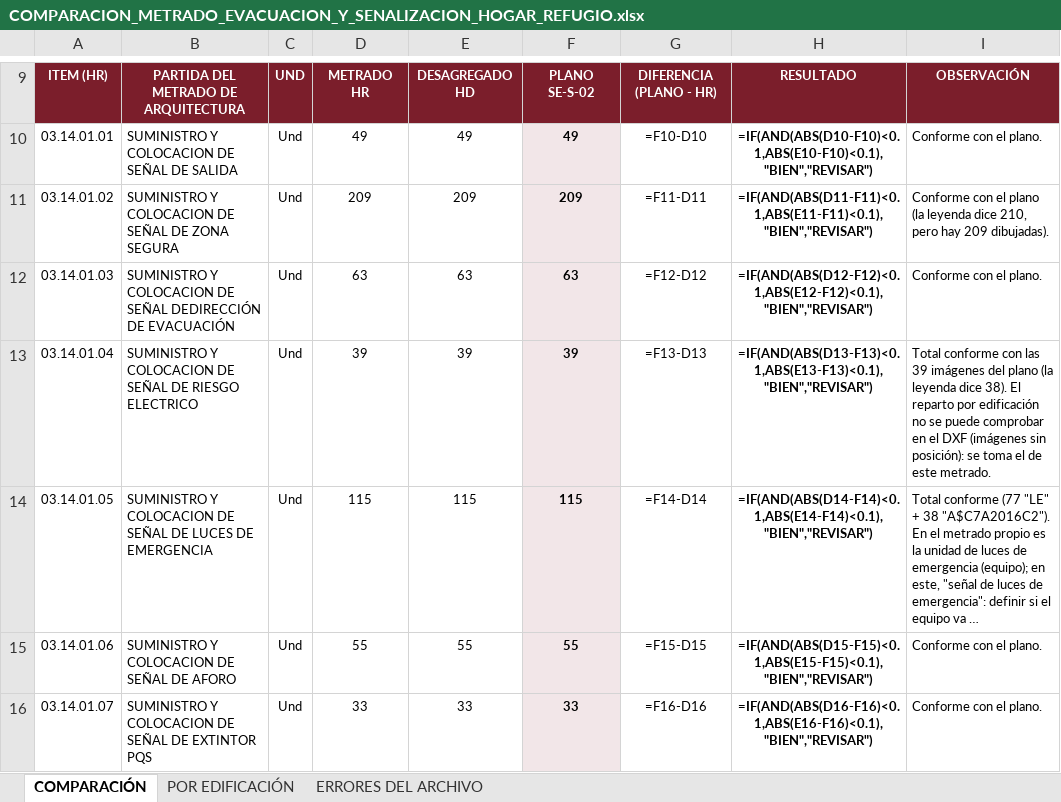
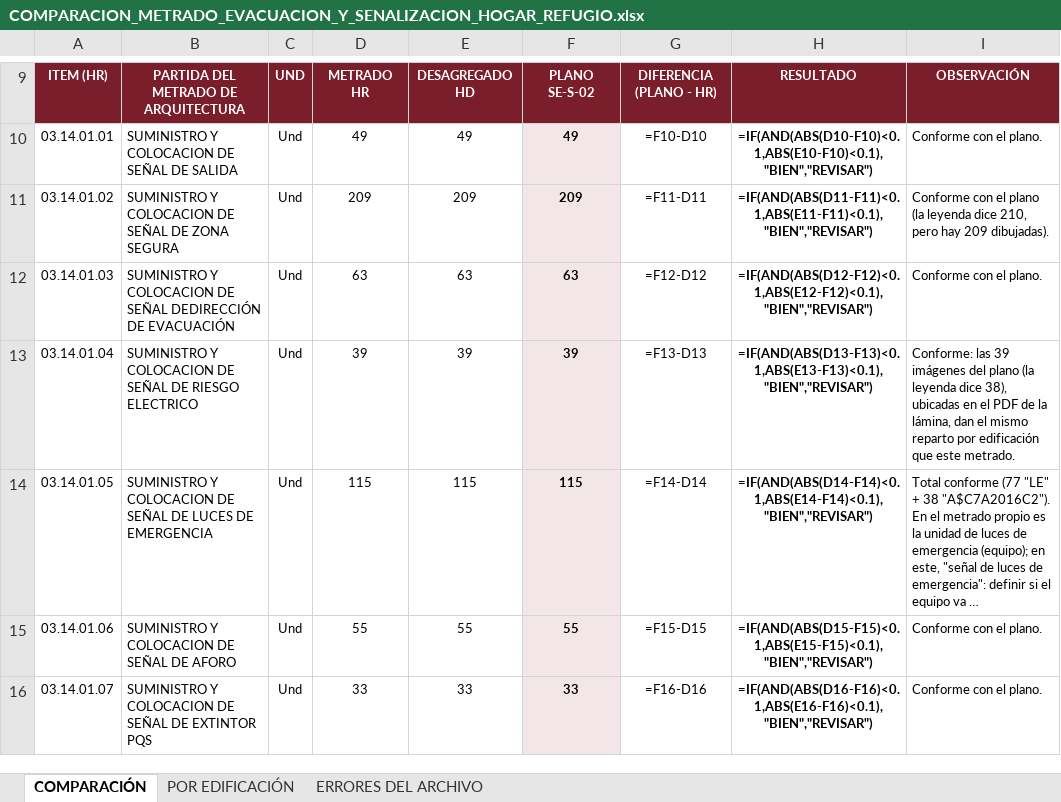
Before and after one commit to josedelcarmenpizarrosuarez10-debug/holaaa, an Excel workbook: entregables/revision_interna/COMPARACION_METRADO_EVACUACION_Y_SENALIZACION_HOGAR_REFUGIO.xlsx, sheet COMPARACIÓN, drawn as a sheet; only a part is shown, gaps mark what is left out; long unchanged cells end in …; values as stored, in another font and other column widths than the file's, no borders; formulas without a stored value are shown as written; conditional formats not drawn; the diff names each change by its address in the sheet, - before the commit and + after, or states it on an @@ line.

```diff
--- a/entregables/revision_interna/COMPARACION_METRADO_EVACUACION_Y_SENALIZACION_HOGAR_REFUGIO.xlsx (sheet COMPARACIÓN)
+++ b/entregables/revision_interna/COMPARACION_METRADO_EVACUACION_Y_SENALIZACION_HOGAR_REFUGIO.xlsx (sheet COMPARACIÓN)
-I13: Total conforme con las 39 imágenes del plano (la leyenda dice 38). El reparto por edificación no se puede comprobar en el DXF (imágenes sin posición): se toma el de este metrado.
+I13: Conforme: las 39 imágenes del plano (la leyenda dice 38), ubicadas en el PDF de la lámina, dan el mismo reparto por edificación que este metrado.
```
Also changed, not shown: entregables/METRADO_EVACUACION_Y_SENALIZACION_HOGAR_REFUGIO.xlsx, 17 other files.
